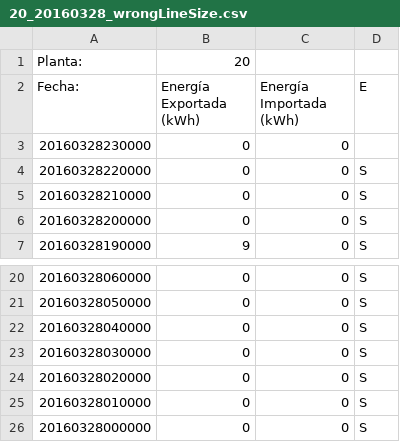
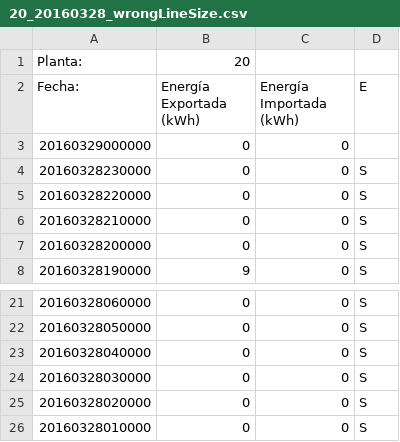
Before and after one commit to Som-Energia/somenergia-generationkwh, a CSV file: plantmeter/data/monsol/20_20160328_wrongLineSize.csv, drawn as a sheet; only a part is shown, gaps mark what is left out.

```diff
--- a/plantmeter/data/monsol/20_20160328_wrongLineSize.csv
+++ b/plantmeter/data/monsol/20_20160328_wrongLineSize.csv
@@ -2,3 +2,4 @@ Planta:;20
 Fecha:;Energía Exportada (kWh);Energía Importada (kWh);E
-20160328230000;0;0
+20160329000000;0;0
+20160328230000;0;0;S
 20160328220000;0;0;S
@@ -25,2 +26 @@ Fecha:;Energía Exportada (kWh);Energía Importada (kWh);E
 20160328010000;0;0;S
-20160328000000;0;0;S
```
Also changed, not shown: plantmeter/data/monsol/20_20160327.csv, plantmeter/data/monsol/20_20160328_missingDaylight.csv, 7 other files.
